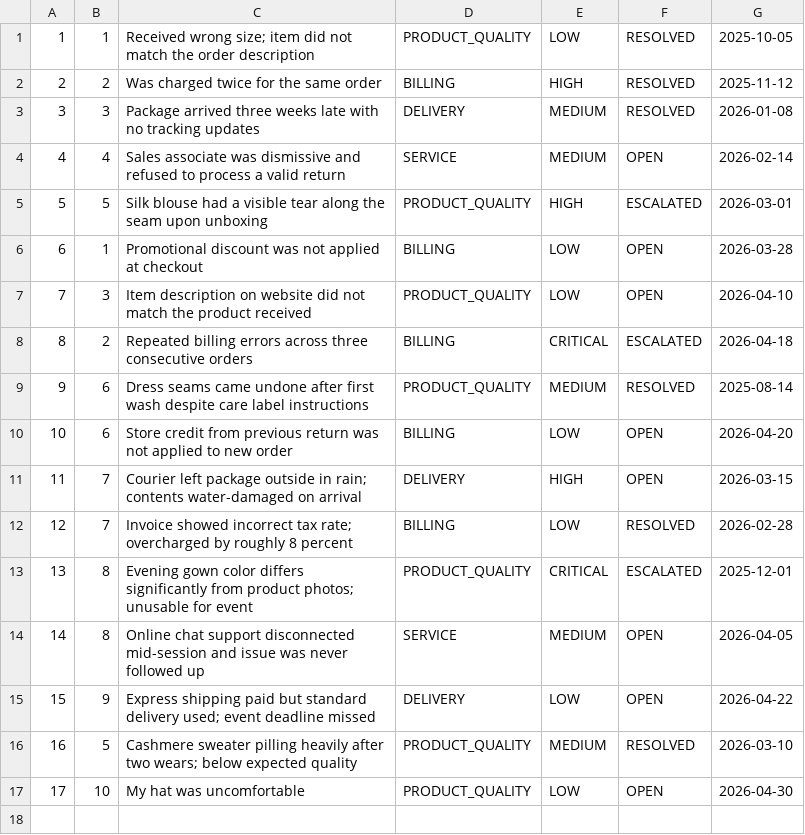
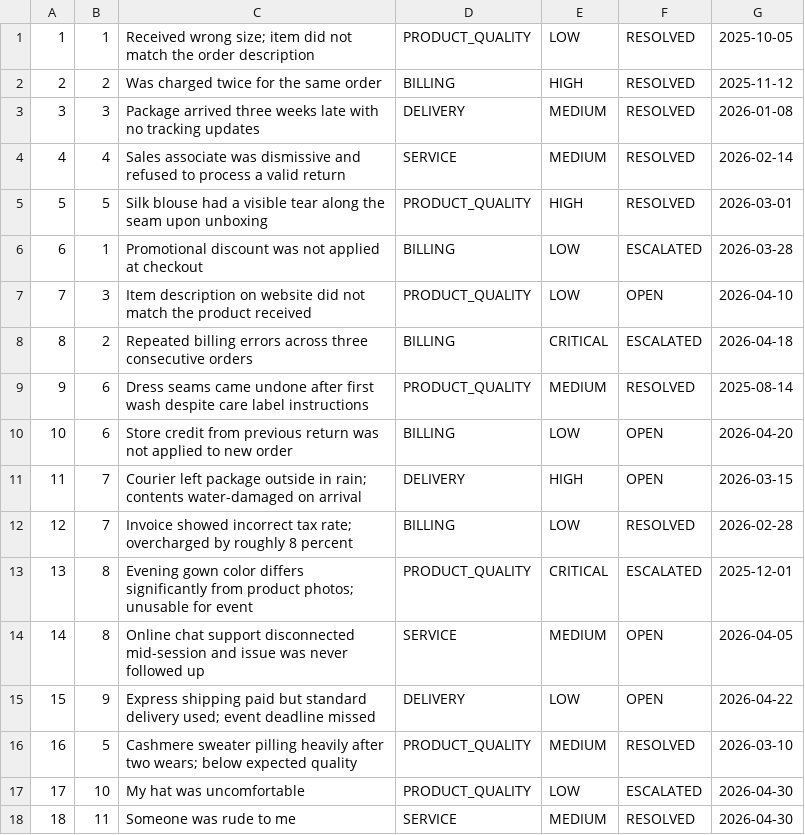
Before and after one commit to asrayg/fashion-house-coms3620, a CSV file: data/customer_relations/customer_complaints.csv, drawn as a sheet.

```diff
--- a/data/customer_relations/customer_complaints.csv
+++ b/data/customer_relations/customer_complaints.csv
@@ -3,5 +3,5 @@
 3,3,Package arrived three weeks late with no tracking updates,DELIVERY,MEDIUM,RESOLVED,2026-01-08
-4,4,Sales associate was dismissive and refused to process a valid return,SERVICE,MEDIUM,OPEN,2026-02-14
-5,5,Silk blouse had a visible tear along the seam upon unboxing,PRODUCT_QUALITY,HIGH,ESCALATED,2026-03-01
-6,1,Promotional discount was not applied at checkout,BILLING,LOW,OPEN,2026-03-28
+4,4,Sales associate was dismissive and refused to process a valid return,SERVICE,MEDIUM,RESOLVED,2026-02-14
+5,5,Silk blouse had a visible tear along the seam upon unboxing,PRODUCT_QUALITY,HIGH,RESOLVED,2026-03-01
+6,1,Promotional discount was not applied at checkout,BILLING,LOW,ESCALATED,2026-03-28
 7,3,Item description on website did not match the product received,PRODUCT_QUALITY,LOW,OPEN,2026-04-10
@@ -16,2 +16,3 @@
 16,5,Cashmere sweater pilling heavily after two wears; below expected quality,PRODUCT_QUALITY,MEDIUM,RESOLVED,2026-03-10
-17,10,My hat was uncomfortable,PRODUCT_QUALITY,LOW,OPEN,2026-04-30
+17,10,My hat was uncomfortable,PRODUCT_QUALITY,LOW,ESCALATED,2026-04-30
+18,11,Someone was rude to me,SERVICE,MEDIUM,RESOLVED,2026-04-30
```
Also changed, not shown: data/customer_relations/complaint_audit_log.csv, data/customer_relations/customer_feedback.csv, 2 other files.
